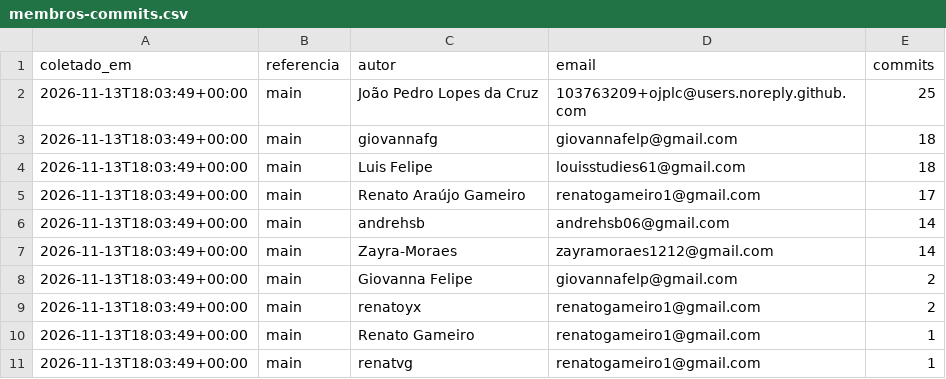
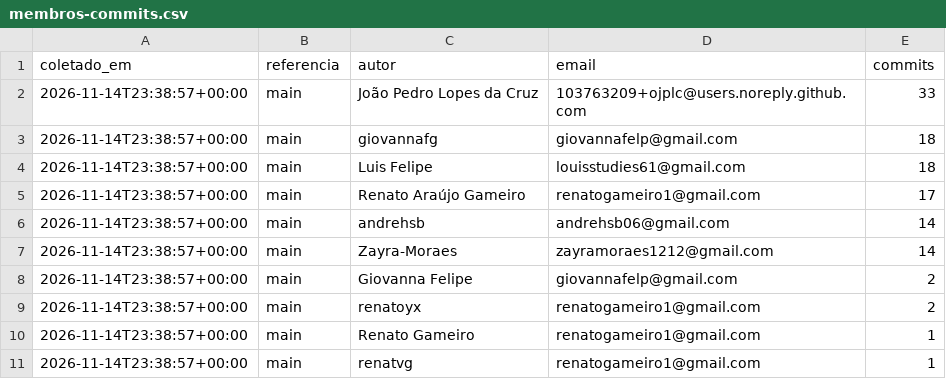
Before and after one commit to FCTE-Qualidade-de-Software-1/2026-2_T02_ADA_LOVELACE, a CSV file: docs/gestao/dados/membros-commits.csv, drawn as a sheet.

```diff
--- a/docs/gestao/dados/membros-commits.csv
+++ b/docs/gestao/dados/membros-commits.csv
@@ -1,11 +1,11 @@
 coletado_em,referencia,autor,email,commits
-2026-11-13T18:03:49+00:00,main,João Pedro Lopes da Cruz,103763209+ojplc@users.noreply.github.com,25
-2026-11-13T18:03:49+00:00,main,giovannafg,giovannafelp@gmail.com,18
-2026-11-13T18:03:49+00:00,main,Luis Felipe,louisstudies61@gmail.com,18
-2026-11-13T18:03:49+00:00,main,Renato Araújo Gameiro,renatogameiro1@gmail.com,17
-2026-11-13T18:03:49+00:00,main,andrehsb,andrehsb06@gmail.com,14
-2026-11-13T18:03:49+00:00,main,Zayra-Moraes,zayramoraes1212@gmail.com,14
-2026-11-13T18:03:49+00:00,main,Giovanna Felipe,giovannafelp@gmail.com,2
-2026-11-13T18:03:49+00:00,main,renatoyx,renatogameiro1@gmail.com,2
-2026-11-13T18:03:49+00:00,main,Renato Gameiro,renatogameiro1@gmail.com,1
-2026-11-13T18:03:49+00:00,main,renatvg,renatogameiro1@gmail.com,1
+2026-11-14T23:38:57+00:00,main,João Pedro Lopes da Cruz,103763209+ojplc@users.noreply.github.com,33
+2026-11-14T23:38:57+00:00,main,giovannafg,giovannafelp@gmail.com,18
+2026-11-14T23:38:57+00:00,main,Luis Felipe,louisstudies61@gmail.com,18
+2026-11-14T23:38:57+00:00,main,Renato Araújo Gameiro,renatogameiro1@gmail.com,17
+2026-11-14T23:38:57+00:00,main,andrehsb,andrehsb06@gmail.com,14
+2026-11-14T23:38:57+00:00,main,Zayra-Moraes,zayramoraes1212@gmail.com,14
+2026-11-14T23:38:57+00:00,main,Giovanna Felipe,giovannafelp@gmail.com,2
+2026-11-14T23:38:57+00:00,main,renatoyx,renatogameiro1@gmail.com,2
+2026-11-14T23:38:57+00:00,main,Renato Gameiro,renatogameiro1@gmail.com,1
+2026-11-14T23:38:57+00:00,main,renatvg,renatogameiro1@gmail.com,1
```
Also changed, not shown: 1 other file.
